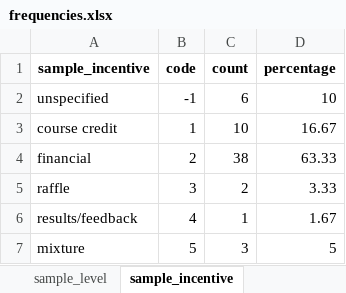
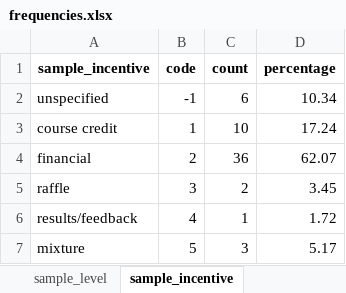
Before and after one commit to cory-moore/careless_response_meta_analysis, an Excel workbook: results/frequencies.xlsx, sheet sample_incentive, drawn as a sheet; values as stored, in another font and other column widths than the file's, no borders; the diff names each change by its address in the sheet, - before the commit and + after, or states it on an @@ line.

```diff
--- a/results/frequencies.xlsx (sheet sample_incentive)
+++ b/results/frequencies.xlsx (sheet sample_incentive)
-D2 (percentage): 10
+D2 (percentage): 10.34
-D3 (percentage): 16.67
+D3 (percentage): 17.24
-C4 (count): 38
+C4 (count): 36
-D4 (percentage): 63.33
+D4 (percentage): 62.07
-D5 (percentage): 3.33
+D5 (percentage): 3.45
-D6 (percentage): 1.67
+D6 (percentage): 1.72
-D7 (percentage): 5
+D7 (percentage): 5.17
```
Also changed, not shown: sheet cr_method, sheet sample_platform, sheet sample_country, sheet cr_type, sheet sample_source, sheet sample_level, 6 more sheets, results/raw_proportions.xlsx, 6 other files.
